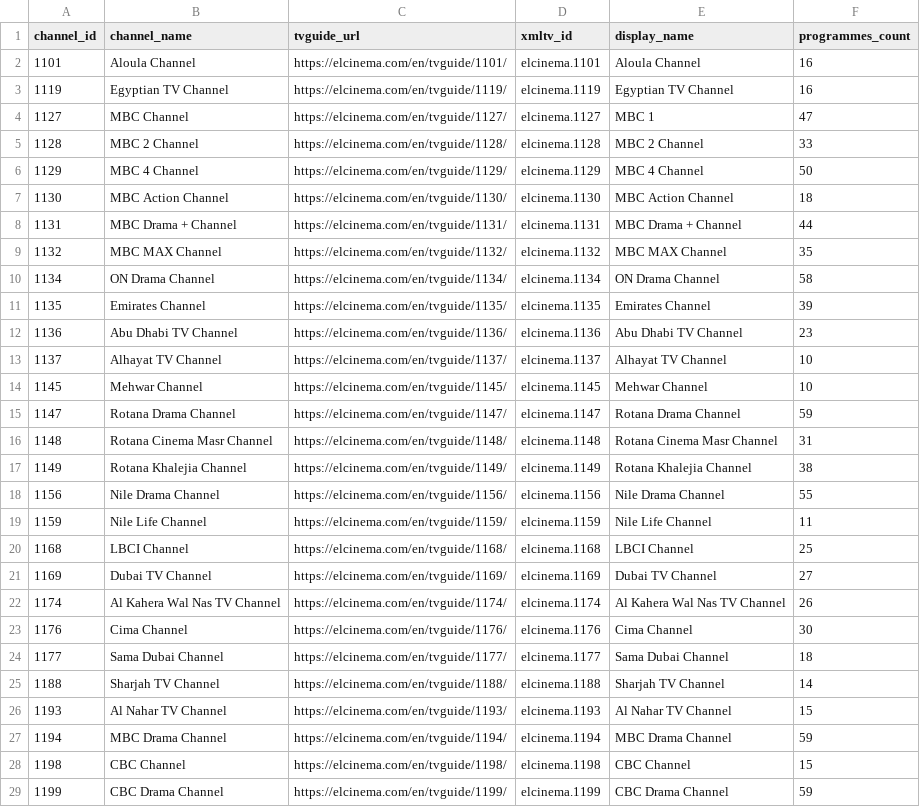
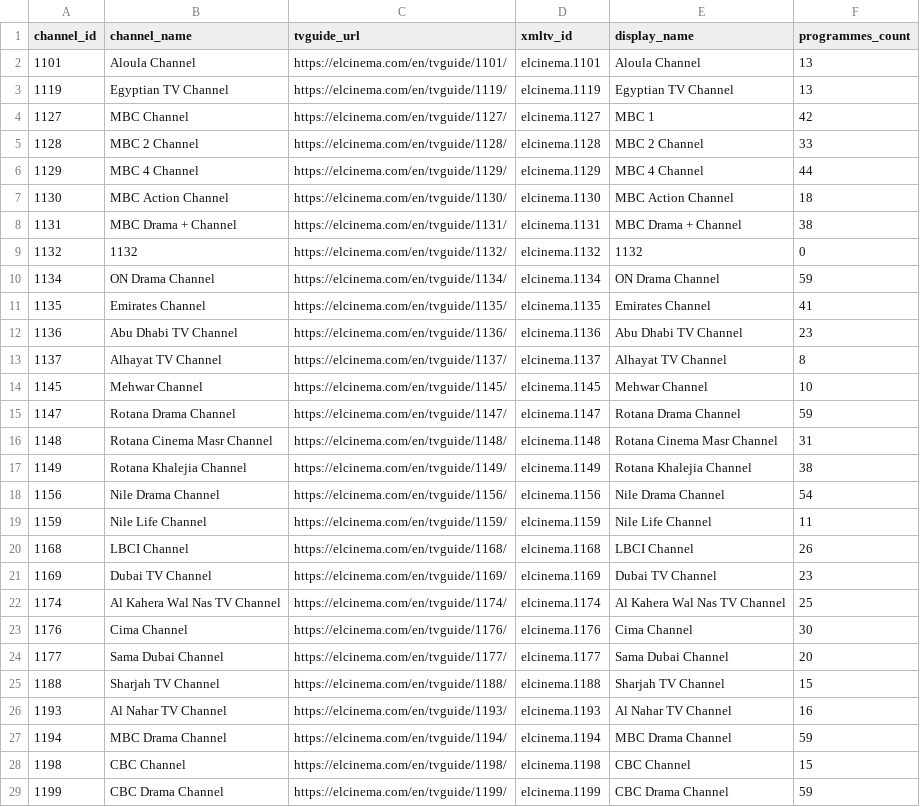
Before and after one commit to DzGreenServices/DZGreen-EPG, a CSV file: docs/ElCinema-Channel-Mapping.csv, drawn as a sheet; only a part is shown; the diff covers the shown part only.

```diff
--- a/docs/ElCinema-Channel-Mapping.csv
+++ b/docs/ElCinema-Channel-Mapping.csv
@@ -1,14 +1,14 @@
 channel_id,channel_name,tvguide_url,xmltv_id,display_name,programmes_count
-1101,Aloula Channel,https://elcinema.com/en/tvguide/1101/,elcinema.1101,Aloula Channel,16
-1119,Egyptian TV Channel,https://elcinema.com/en/tvguide/1119/,elcinema.1119,Egyptian TV Channel,16
-1127,MBC Channel,https://elcinema.com/en/tvguide/1127/,elcinema.1127,MBC 1,47
+1101,Aloula Channel,https://elcinema.com/en/tvguide/1101/,elcinema.1101,Aloula Channel,13
+1119,Egyptian TV Channel,https://elcinema.com/en/tvguide/1119/,elcinema.1119,Egyptian TV Channel,13
+1127,MBC Channel,https://elcinema.com/en/tvguide/1127/,elcinema.1127,MBC 1,42
 1128,MBC 2 Channel,https://elcinema.com/en/tvguide/1128/,elcinema.1128,MBC 2 Channel,33
-1129,MBC 4 Channel,https://elcinema.com/en/tvguide/1129/,elcinema.1129,MBC 4 Channel,50
+1129,MBC 4 Channel,https://elcinema.com/en/tvguide/1129/,elcinema.1129,MBC 4 Channel,44
 1130,MBC Action Channel,https://elcinema.com/en/tvguide/1130/,elcinema.1130,MBC Action Channel,18
-1131,MBC Drama + Channel,https://elcinema.com/en/tvguide/1131/,elcinema.1131,MBC Drama + Channel,44
-1132,MBC MAX Channel,https://elcinema.com/en/tvguide/1132/,elcinema.1132,MBC MAX Channel,35
-1134,ON Drama Channel,https://elcinema.com/en/tvguide/1134/,elcinema.1134,ON Drama Channel,58
-1135,Emirates Channel,https://elcinema.com/en/tvguide/1135/,elcinema.1135,Emirates Channel,39
+1131,MBC Drama + Channel,https://elcinema.com/en/tvguide/1131/,elcinema.1131,MBC Drama + Channel,38
+1132,1132,https://elcinema.com/en/tvguide/1132/,elcinema.1132,1132,0
+1134,ON Drama Channel,https://elcinema.com/en/tvguide/1134/,elcinema.1134,ON Drama Channel,59
+1135,Emirates Channel,https://elcinema.com/en/tvguide/1135/,elcinema.1135,Emirates Channel,41
 1136,Abu Dhabi TV Channel,https://elcinema.com/en/tvguide/1136/,elcinema.1136,Abu Dhabi TV Channel,23
-1137,Alhayat TV Channel,https://elcinema.com/en/tvguide/1137/,elcinema.1137,Alhayat TV Channel,10
+1137,Alhayat TV Channel,https://elcinema.com/en/tvguide/1137/,elcinema.1137,Alhayat TV Channel,8
 1145,Mehwar Channel,https://elcinema.com/en/tvguide/1145/,elcinema.1145,Mehwar Channel,10
@@ -17,11 +17,11 @@
 1149,Rotana Khalejia Channel,https://elcinema.com/en/tvguide/1149/,elcinema.1149,Rotana Khalejia Channel,38
-1156,Nile Drama Channel,https://elcinema.com/en/tvguide/1156/,elcinema.1156,Nile Drama Channel,55
+1156,Nile Drama Channel,https://elcinema.com/en/tvguide/1156/,elcinema.1156,Nile Drama Channel,54
 1159,Nile Life Channel,https://elcinema.com/en/tvguide/1159/,elcinema.1159,Nile Life Channel,11
-1168,LBCI Channel,https://elcinema.com/en/tvguide/1168/,elcinema.1168,LBCI Channel,25
-1169,Dubai TV Channel,https://elcinema.com/en/tvguide/1169/,elcinema.1169,Dubai TV Channel,27
-1174,Al Kahera Wal Nas TV Channel,https://elcinema.com/en/tvguide/1174/,elcinema.1174,Al Kahera Wal Nas TV Channel,26
+1168,LBCI Channel,https://elcinema.com/en/tvguide/1168/,elcinema.1168,LBCI Channel,26
+1169,Dubai TV Channel,https://elcinema.com/en/tvguide/1169/,elcinema.1169,Dubai TV Channel,23
+1174,Al Kahera Wal Nas TV Channel,https://elcinema.com/en/tvguide/1174/,elcinema.1174,Al Kahera Wal Nas TV Channel,25
 1176,Cima Channel,https://elcinema.com/en/tvguide/1176/,elcinema.1176,Cima Channel,30
-1177,Sama Dubai Channel,https://elcinema.com/en/tvguide/1177/,elcinema.1177,Sama Dubai Channel,18
-1188,Sharjah TV Channel,https://elcinema.com/en/tvguide/1188/,elcinema.1188,Sharjah TV Channel,14
-1193,Al Nahar TV Channel,https://elcinema.com/en/tvguide/1193/,elcinema.1193,Al Nahar TV Channel,15
+1177,Sama Dubai Channel,https://elcinema.com/en/tvguide/1177/,elcinema.1177,Sama Dubai Channel,20
+1188,Sharjah TV Channel,https://elcinema.com/en/tvguide/1188/,elcinema.1188,Sharjah TV Channel,15
+1193,Al Nahar TV Channel,https://elcinema.com/en/tvguide/1193/,elcinema.1193,Al Nahar TV Channel,16
 1194,MBC Drama Channel,https://elcinema.com/en/tvguide/1194/,elcinema.1194,MBC Drama Channel,59
```
Also changed, not shown: 1 added row and 60 edited cells elsewhere in this file, 1 other file.
